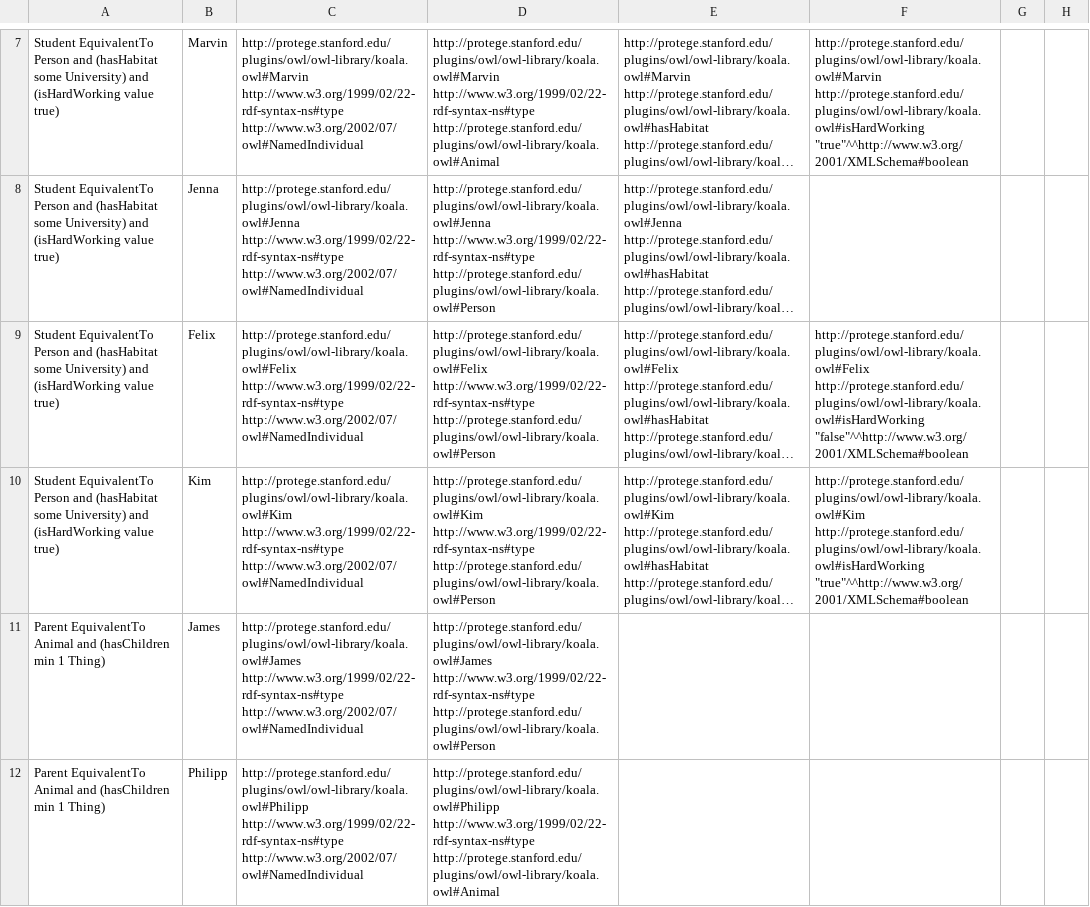
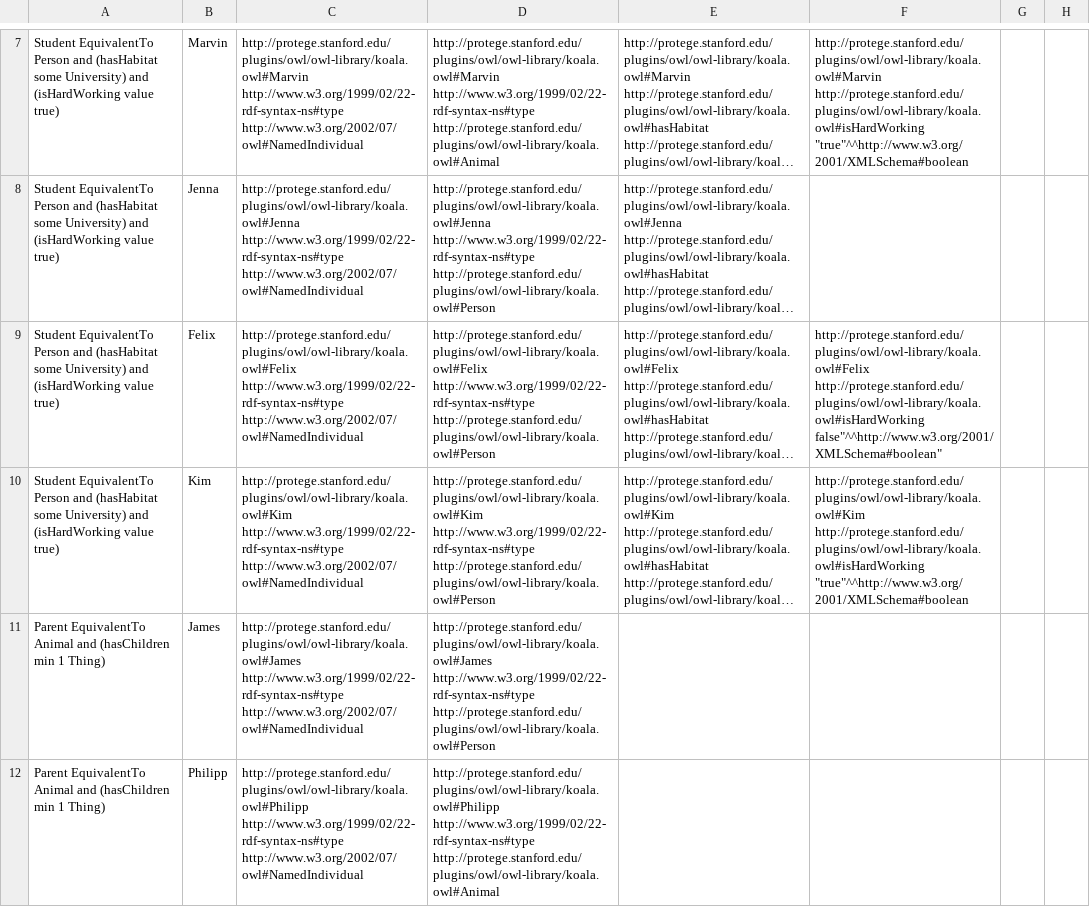
Before and after one commit to felixlinker/owl2nl.qr-tool, a CSV file: data/instances.csv, drawn as a sheet; only a part is shown, gaps mark what is left out; long unchanged cells end in …; the diff names each change by its address in the sheet, - before the commit and + after, or states it on an @@ line.

```diff
--- a/data/instances.csv
+++ b/data/instances.csv
-F9: http://protege.stanford.edu/plugins/owl/owl-library/koala.owl#Felix http://protege.stanford.edu/plugins/owl/owl-library/koala.owl#isHardWorking "false"^^http://www.w3.org/2001/XMLSchema#boolean
+F9: http://protege.stanford.edu/plugins/owl/owl-library/koala.owl#Felix http://protege.stanford.edu/plugins/owl/owl-library/koala.owl#isHardWorking false"^^http://www.w3.org/2001/XMLSchema#boolean"
```
Also changed, not shown: data/instances_verb.csv, data/instances_verb_new.csv, 1 other file.
